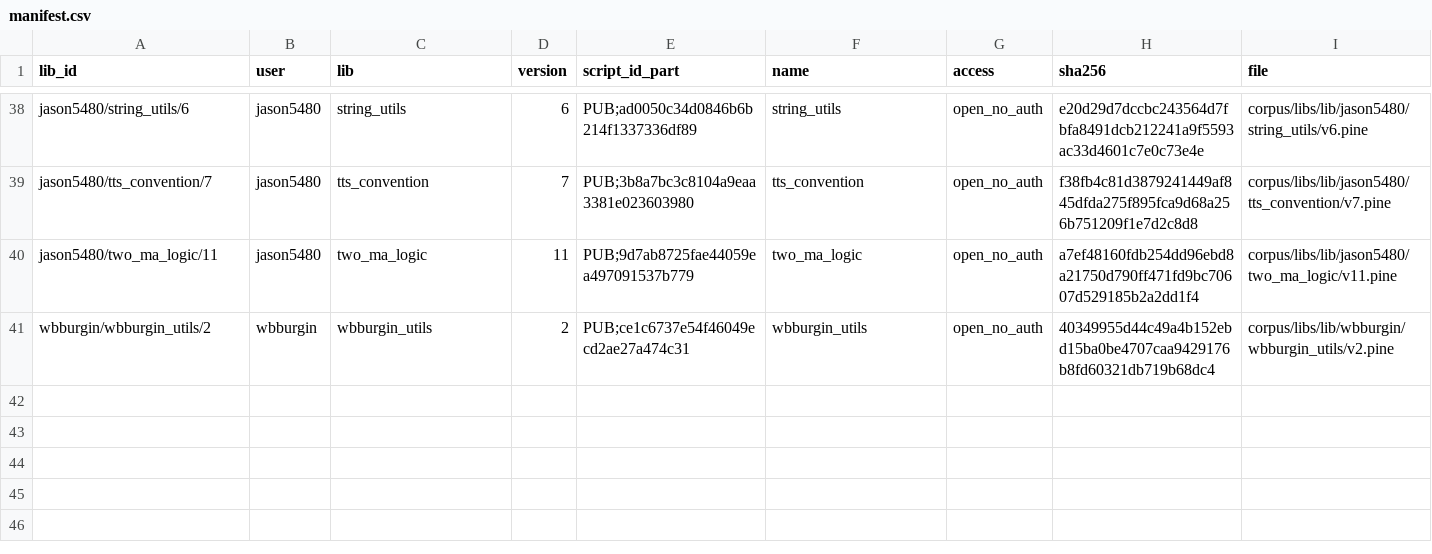
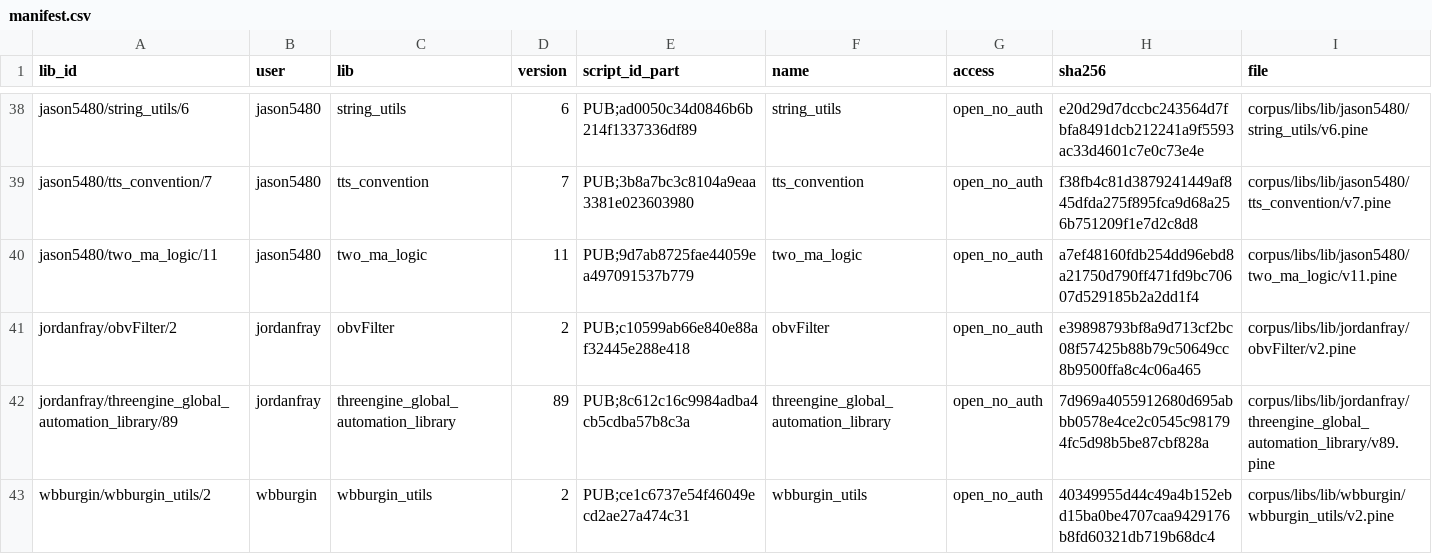
Before and after one commit to PyneSys/pyne-in-the-wild, a CSV file: corpus/libs/manifest.csv, drawn as a sheet; only a part is shown, gaps mark what is left out.

```diff
--- a/corpus/libs/manifest.csv
+++ b/corpus/libs/manifest.csv
@@ -40,2 +40,4 @@ jason5480/tts_convention/7,jason5480,tts_convention,7,PUB;3b8a7bc3c8104a9eaa3381
 jason5480/two_ma_logic/11,jason5480,two_ma_logic,11,PUB;9d7ab8725fae44059ea497091537b779,two_ma_logic,open_no_auth,a7ef48160fdb254dd96ebd8a21750d790ff471fd9bc70607d529185b2a2dd1f4,corpus/libs/lib/jason5480/two_ma_logic/v11.pine
+jordanfray/obvFilter/2,jordanfray,obvFilter,2,PUB;c10599ab66e840e88af32445e288e418,obvFilter,open_no_auth,e39898793bf8a9d713cf2bc08f57425b88b79c50649cc8b9500ffa8c4c06a465,corpus/libs/lib/jordanfray/obvFilter/v2.pine
+jordanfray/threengine_global_automation_library/89,jordanfray,threengine_global_automation_library,89,PUB;8c612c16c9984adba4cb5cdba57b8c3a,threengine_global_automation_library,open_no_auth,7d969a4055912680d695abbb0578e4ce2c0545c981794fc5d98b5be87cbf828a,corpus/libs/lib/jordanfray/threengine_global_automation_library/v89.pine
 wbburgin/wbburgin_utils/2,wbburgin,wbburgin_utils,2,PUB;ce1c6737e54f46049ecd2ae27a474c31,wbburgin_utils,open_no_auth,40349955d44c49a4b152ebd15ba0be4707caa9429176b8fd60321db719b68dc4,corpus/libs/lib/wbburgin/wbburgin_utils/v2.pine
```
Also changed, not shown: corpus/manifest.csv, corpus/quarantine/manifest.csv, 13 other files.
